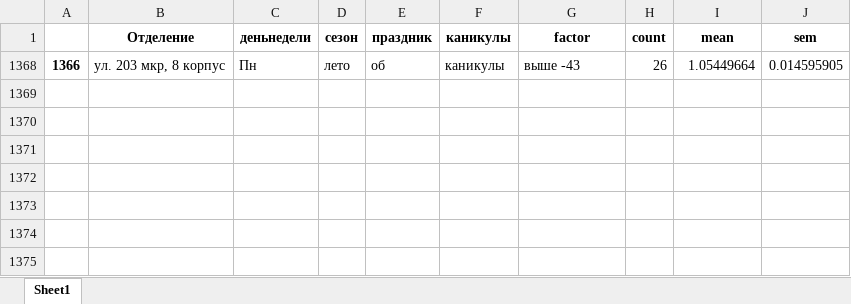
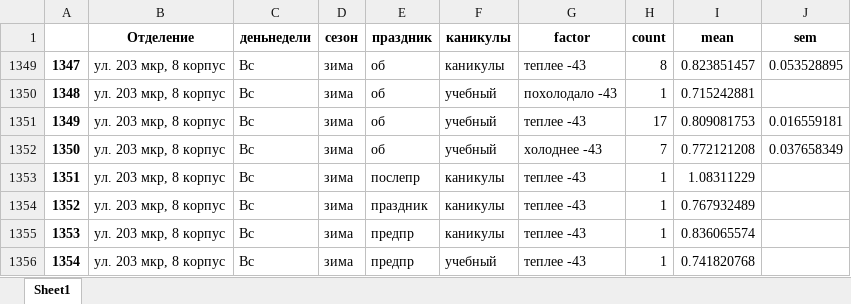
Before and after one commit to KeskilV/rb_daypp, an Excel workbook: data/res_TT.xlsx, sheet Sheet1, drawn as a sheet; values as stored, in another font and other column widths than the file's, no borders; removed rows and columns are numbered as before the commit, all else as after; the diff names each change by its address in the sheet, - before the commit and + after, or states it on an @@ line.

```diff
--- a/data/res_TT.xlsx (sheet Sheet1)
+++ b/data/res_TT.xlsx (sheet Sheet1)
-row 1368: 1366 | ул. 203 мкр, 8 корпус | Пн | лето | об | каникулы | выше -43 | 26 | 1.05449664 | 0.014595905
+row 1349: 1347 | ул. 203 мкр, 8 корпус | Вс | зима | об | каникулы | теплее -43 | 8 | 0.823851457 | 0.053528895
+row 1350: 1348 | ул. 203 мкр, 8 корпус | Вс | зима | об | учебный | похолодало -43 | 1 | 0.715242881
+row 1351: 1349 | ул. 203 мкр, 8 корпус | Вс | зима | об | учебный | теплее -43 | 17 | 0.809081753 | 0.016559181
+row 1352: 1350 | ул. 203 мкр, 8 корпус | Вс | зима | об | учебный | холоднее -43 | 7 | 0.772121208 | 0.037658349
+row 1353: 1351 | ул. 203 мкр, 8 корпус | Вс | зима | послепр | каникулы | теплее -43 | 1 | 1.08311229
+row 1354: 1352 | ул. 203 мкр, 8 корпус | Вс | зима | праздник | каникулы | теплее -43 | 1 | 0.767932489
+row 1355: 1353 | ул. 203 мкр, 8 корпус | Вс | зима | предпр | каникулы | теплее -43 | 1 | 0.836065574
+row 1356: 1354 | ул. 203 мкр, 8 корпус | Вс | зима | предпр | учебный | теплее -43 | 1 | 0.741820768
```
Also changed, not shown: hidden cells, data/catalogs/man_calendar.xlsx, data/catalogs/weather_2021-2022.xlsx, 9 other files.
